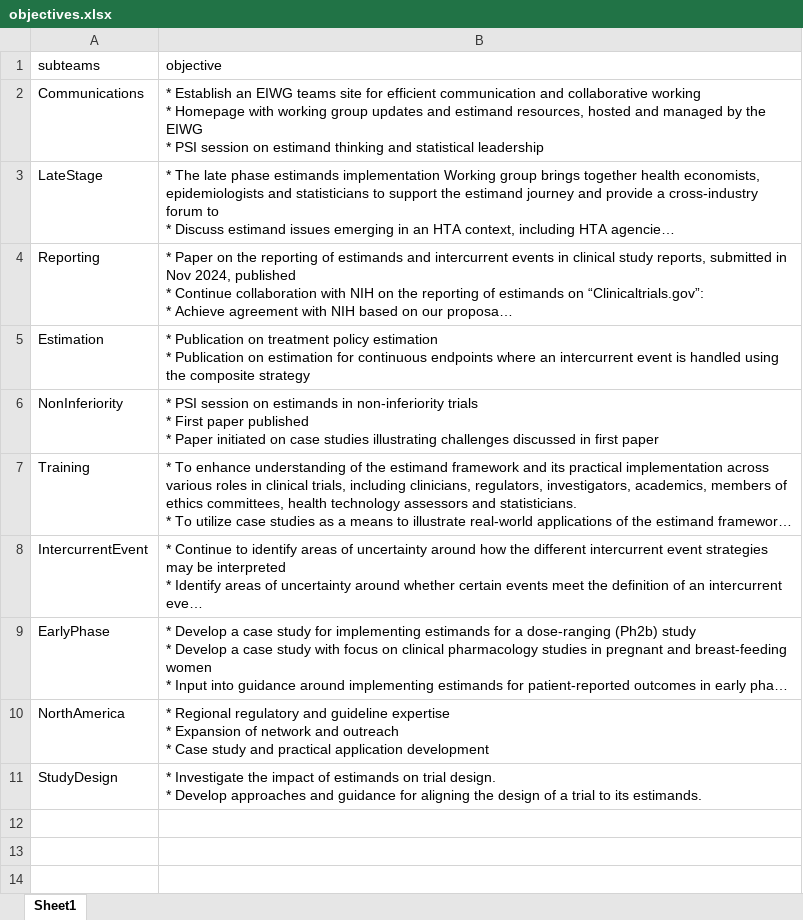
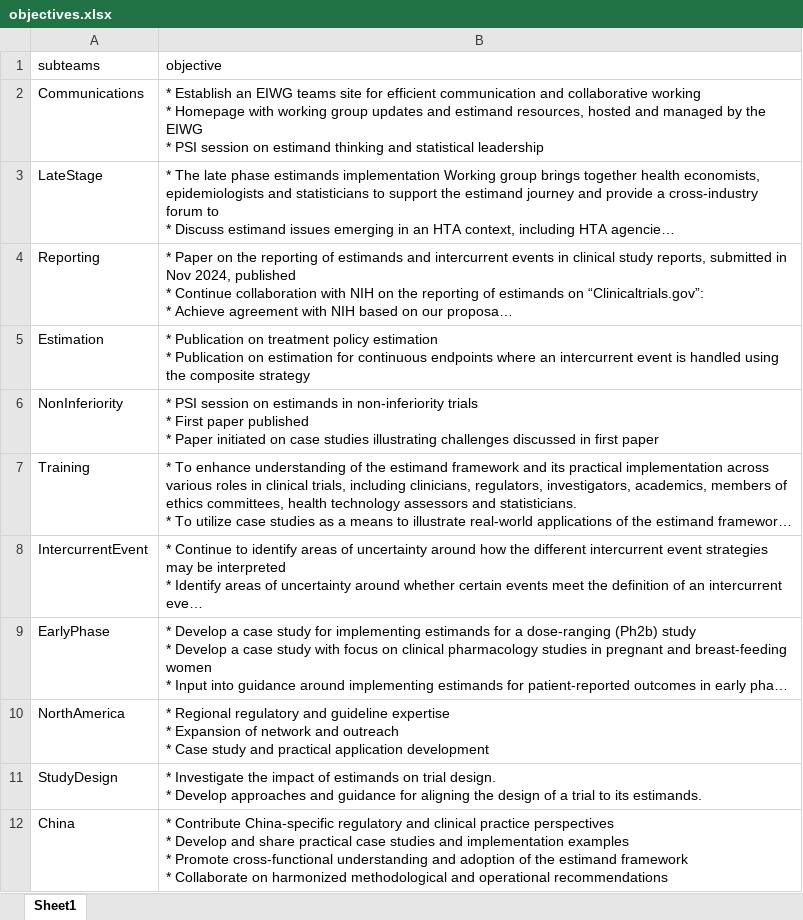
Before and after one commit to eiwg/eiwg_webpage, an Excel workbook: data/objectives.xlsx, sheet Sheet1, drawn as a sheet; long unchanged cells end in …; values as stored, in another font and other column widths than the file's, no borders; table styles not drawn; ↵ is a line break in a cell; the diff names each change by its address in the sheet, - before the commit and + after, or states it on an @@ line.

Commit message:
Add Regional and Topic Subteams

```diff
--- a/data/objectives.xlsx (sheet Sheet1)
+++ b/data/objectives.xlsx (sheet Sheet1)
+row 12: China | * Contribute China-specific regulatory and clinical practice perspectives ↵ * Develop and share practical case studies and implementation examples ↵ * Promote cross-functional understanding and adoption of the estimand framework ↵ * Collaborate on harmonized methodological and operational recommendations
```
Also changed, not shown: 8 other files.
